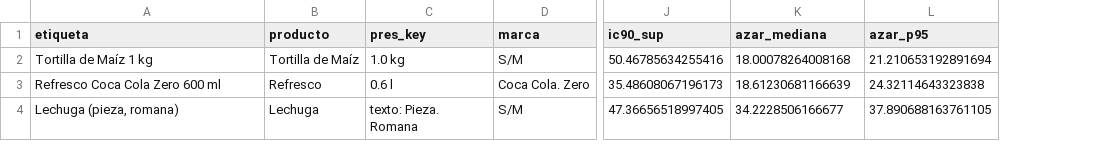
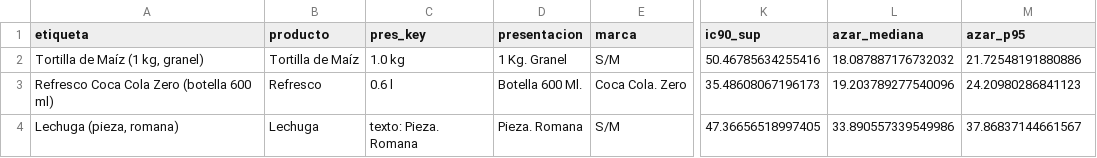
Before and after one commit to ErnestRr/mexico-diferencias-precio-municipios, a CSV file: data/processed/casos_sobreviven.csv, drawn as a sheet; only a part is shown, gaps mark what is left out; addresses are those after the commit; the diff names each change by its address in the sheet, - before the commit and + after, or states it on an @@ line.

```diff
--- a/data/processed/casos_sobreviven.csv
+++ b/data/processed/casos_sobreviven.csv
+column D (presentacion), rows 2-4: 1 Kg. Granel | Botella 600 Ml. | Pieza. Romana
-A2 (etiqueta): Tortilla de Maíz 1 kg
+A2 (etiqueta): Tortilla de Maíz (1 kg, granel)
-L2 (azar_mediana): 18.00078264008168
+L2 (azar_mediana): 18.087887176732032
-M2 (azar_p95): 21.210653192891694
+M2 (azar_p95): 21.72548191880886
-A3 (etiqueta): Refresco Coca Cola Zero 600 ml
+A3 (etiqueta): Refresco Coca Cola Zero (botella 600 ml)
-L3 (azar_mediana): 18.61230681166639
+L3 (azar_mediana): 19.203789277540096
-M3 (azar_p95): 24.32114643323838
+M3 (azar_p95): 24.20980286841123
-L4 (azar_mediana): 34.2228506166677
+L4 (azar_mediana): 33.890557339549986
-M4 (azar_p95): 37.890688163761105
+M4 (azar_p95): 37.86837144661567
```
Also changed, not shown: data/processed/brecha_ingenua.csv, data/processed/brecha_producto_paso.csv, 29 other files.
